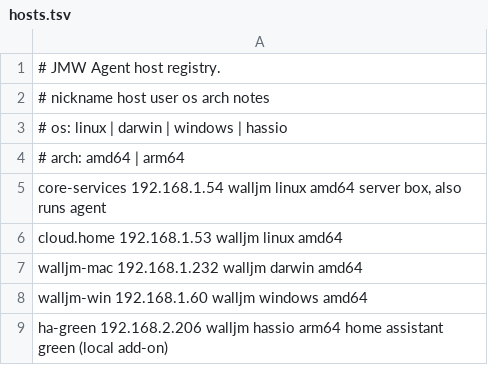
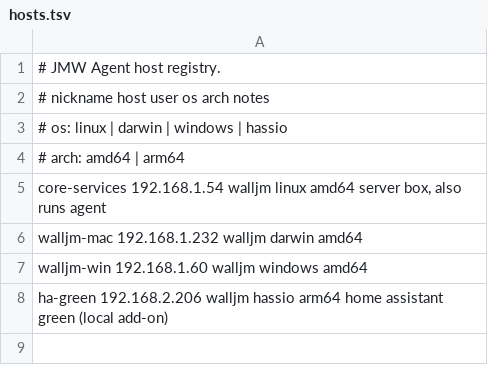
Before and after one commit to walljm/JMW.Agent, a TSV file: scripts/hosts.tsv, drawn as a sheet.

```diff
--- a/scripts/hosts.tsv
+++ b/scripts/hosts.tsv
@@ -5,3 +5,2 @@
 core-services 192.168.1.54     walljm  linux    amd64   server box, also runs agent
-cloud.home    192.168.1.53     walljm  linux    amd64
 walljm-mac    192.168.1.232    walljm  darwin   amd64
```
Also changed, not shown: 1 other file.
